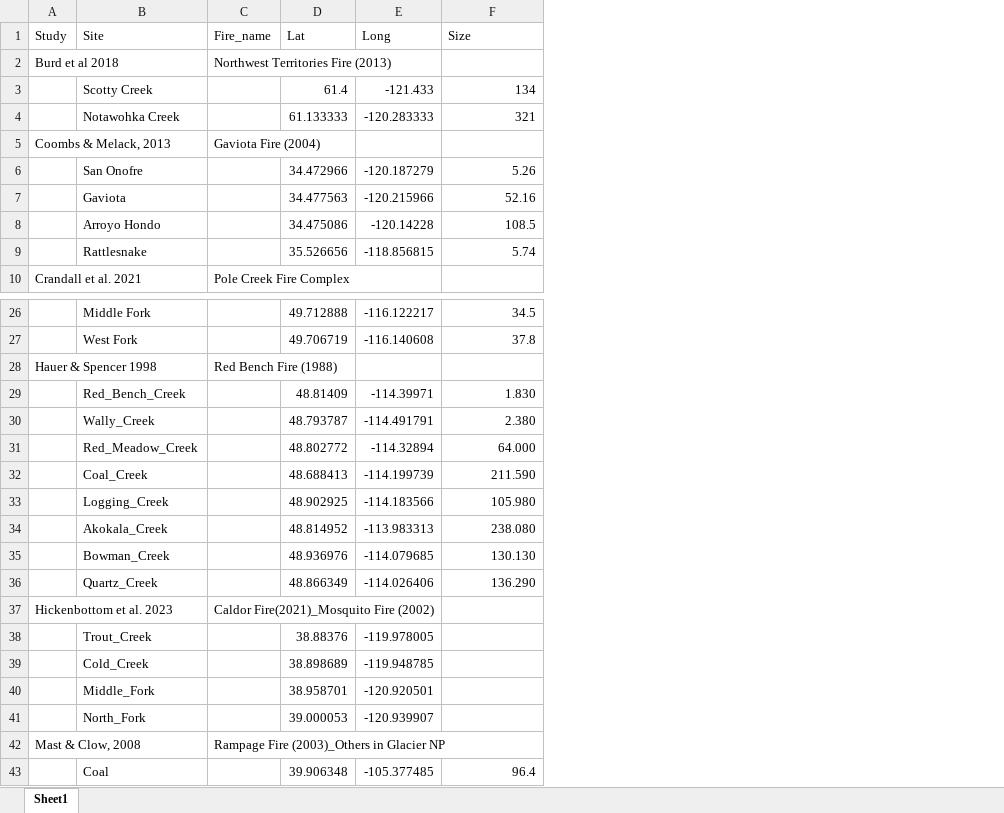
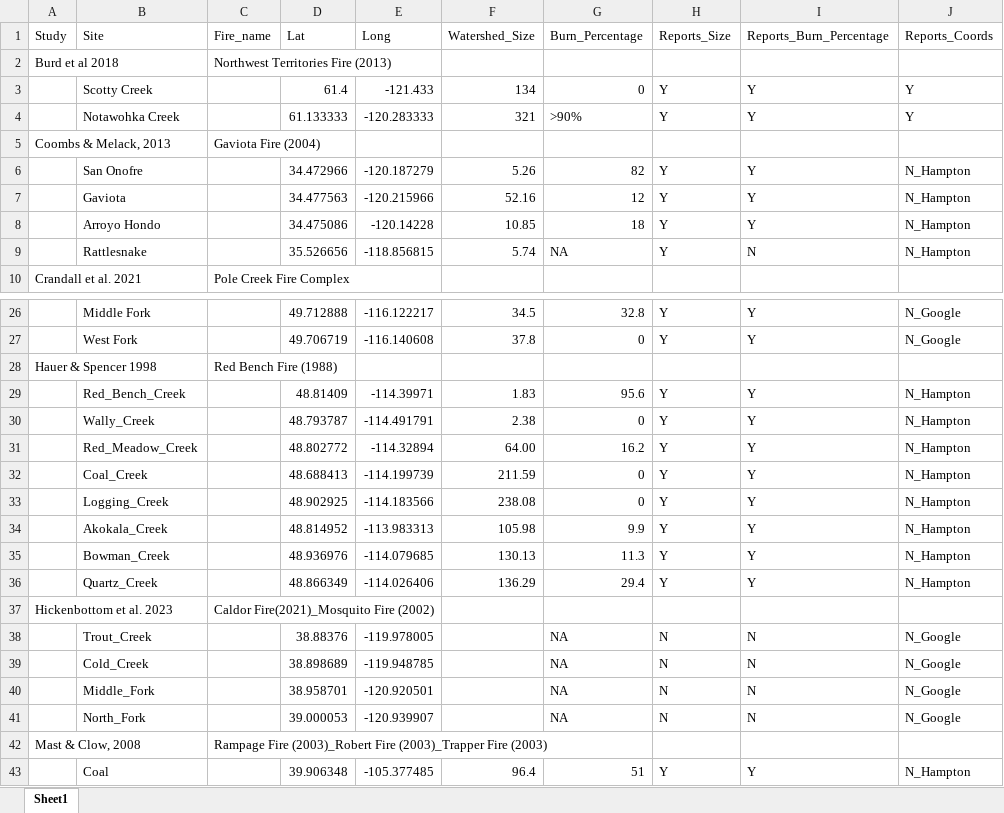
Before and after one commit to river-corridors-sfa/rc_sfa-rc-3-wenas-meta, an Excel workbook: FireMeta_Rproj/inputs/Studies_Summary/Fire_name_Lat_Long.xlsx, sheet Sheet1, drawn as a sheet; only a part is shown, gaps mark what is left out; values as stored, in another font and other column widths than the file's, no cell formats; the diff names each change by its address in the sheet, - before the commit and + after, or states it on an @@ line.

Commit message:
Update_fire_lat_long_summary

```diff
--- a/FireMeta_Rproj/inputs/Studies_Summary/Fire_name_Lat_Long.xlsx (sheet Sheet1)
+++ b/FireMeta_Rproj/inputs/Studies_Summary/Fire_name_Lat_Long.xlsx (sheet Sheet1)
+column G (Burn_Percentage), rows 3-9: 0 | >90% |  | 82 | 12 | 18 | NA; rows 26-43: 32.8 | 0 |  | 95.6 | 0 | 16.2 | 0 | 0 | 9.9 | 11.3 | 29.4 |  | NA | NA | NA | NA |  | 51
+column H (Reports_Size), rows 3-9: Y | Y |  | Y | Y | Y | Y; rows 26-43: Y | Y |  | Y | Y | Y | Y | Y | Y | Y | Y |  | N | N | N | N |  | Y
+column I (Reports_Burn_Percentage), rows 3-9: Y | Y |  | Y | Y | Y | N; rows 26-43: Y | Y |  | Y | Y | Y | Y | Y | Y | Y | Y |  | N | N | N | N |  | Y
+column J (Reports_Coords), rows 3-9: Y | Y |  | N_Hampton | N_Hampton | N_Hampton | N_Hampton; rows 26-43: N_Google | N_Google |  | N_Hampton | N_Hampton | N_Hampton | N_Hampton | N_Hampton | N_Hampton | N_Hampton | N_Hampton |  | N_Google | N_Google | N_Google | N_Google |  | N_Hampton
-F1: Size
+F1: Watershed_Size
-F8 (Watershed_Size): 108.5
+F8 (Watershed_Size): 10.85
-F29 (Watershed_Size): 1.830
+F29 (Watershed_Size): 1.83
-F30 (Watershed_Size): 2.380
+F30 (Watershed_Size): 2.38
-F31 (Watershed_Size): 64.000
+F31 (Watershed_Size): 64.00
-F32 (Watershed_Size): 211.590
+F32 (Watershed_Size): 211.59
-F33 (Watershed_Size): 105.980
+F33 (Watershed_Size): 238.08
-F34 (Watershed_Size): 238.080
+F34 (Watershed_Size): 105.98
-F35 (Watershed_Size): 130.130
+F35 (Watershed_Size): 130.13
-F36 (Watershed_Size): 136.290
+F36 (Watershed_Size): 136.29
-C42 (Fire_name): Rampage Fire (2003)_Others in Glacier NP
+C42 (Fire_name): Rampage Fire (2003)_Robert Fire (2003)_Trapper Fire (2003)
```
Also changed, not shown: cell formats, 5 other files.
